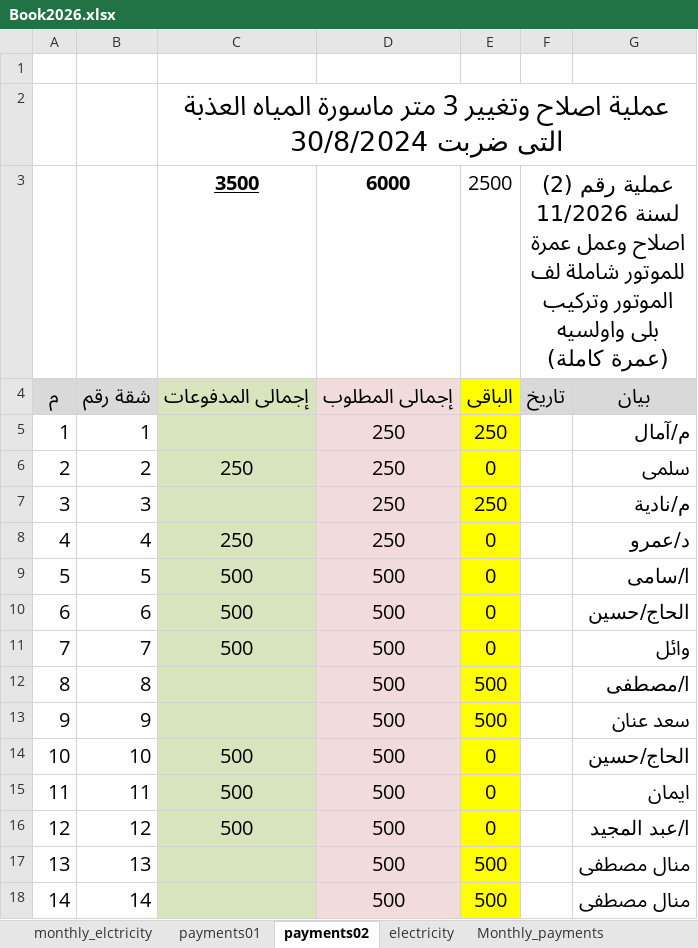
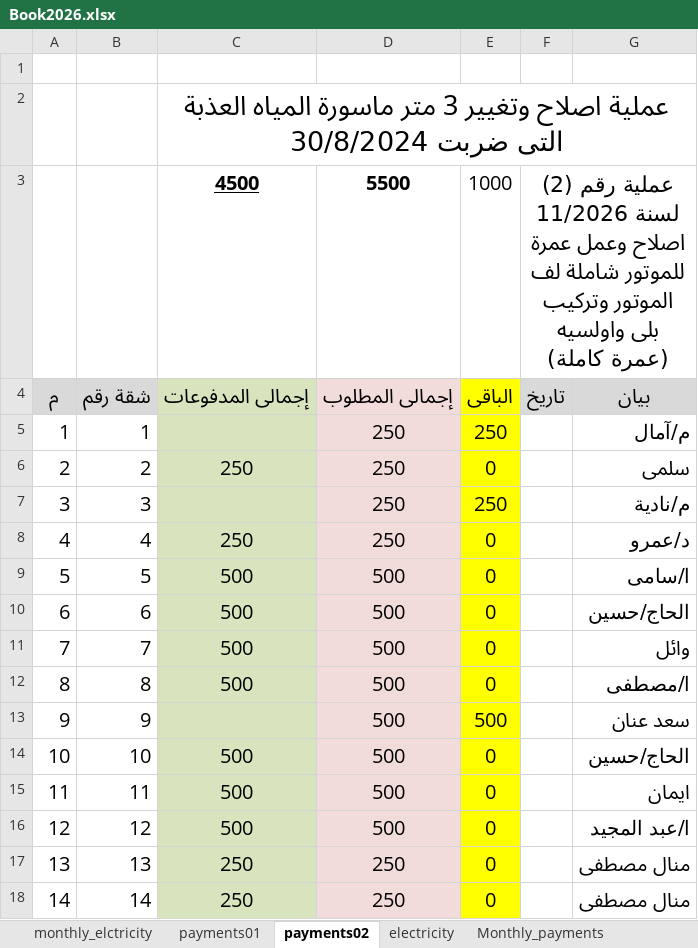
Before and after one commit to wmaa64/syana2024, an Excel workbook: Book2026.xlsx, sheet payments02, drawn as a sheet; values as stored, in another font and other column widths than the file's, no borders; removed rows and columns are numbered as before the commit, all else as after; the diff names each change by its address in the sheet, - before the commit and + after, or states it on an @@ line.

Commit message:
17-11-26-1

```diff
--- a/Book2026.xlsx (sheet payments02)
+++ b/Book2026.xlsx (sheet payments02)
-row 3:  |  | 3500 | 6000 | 2500 | عملية رقم (2) لسنة 11/2026 اصلاح وعمل عمرة للموتور شاملة لف الموتور وتركيب بلى واولسيه (عمرة كاملة)
+row 3:  |  | 4500 | 5500 | 1000 | عملية رقم (2) لسنة 11/2026 اصلاح وعمل عمرة للموتور شاملة لف الموتور وتركيب بلى واولسيه (عمرة كاملة)
-C12: (empty)
+C12: 500
-E12: 500
+E12: 0
-C17:C18: (empty)
+C17:C18: 250
-D17:D18: 500
+D17:D18: 250
-E17:E18: 500
+E17:E18: 0
```
Also changed, not shown: sheet incomes, sheet balance.
